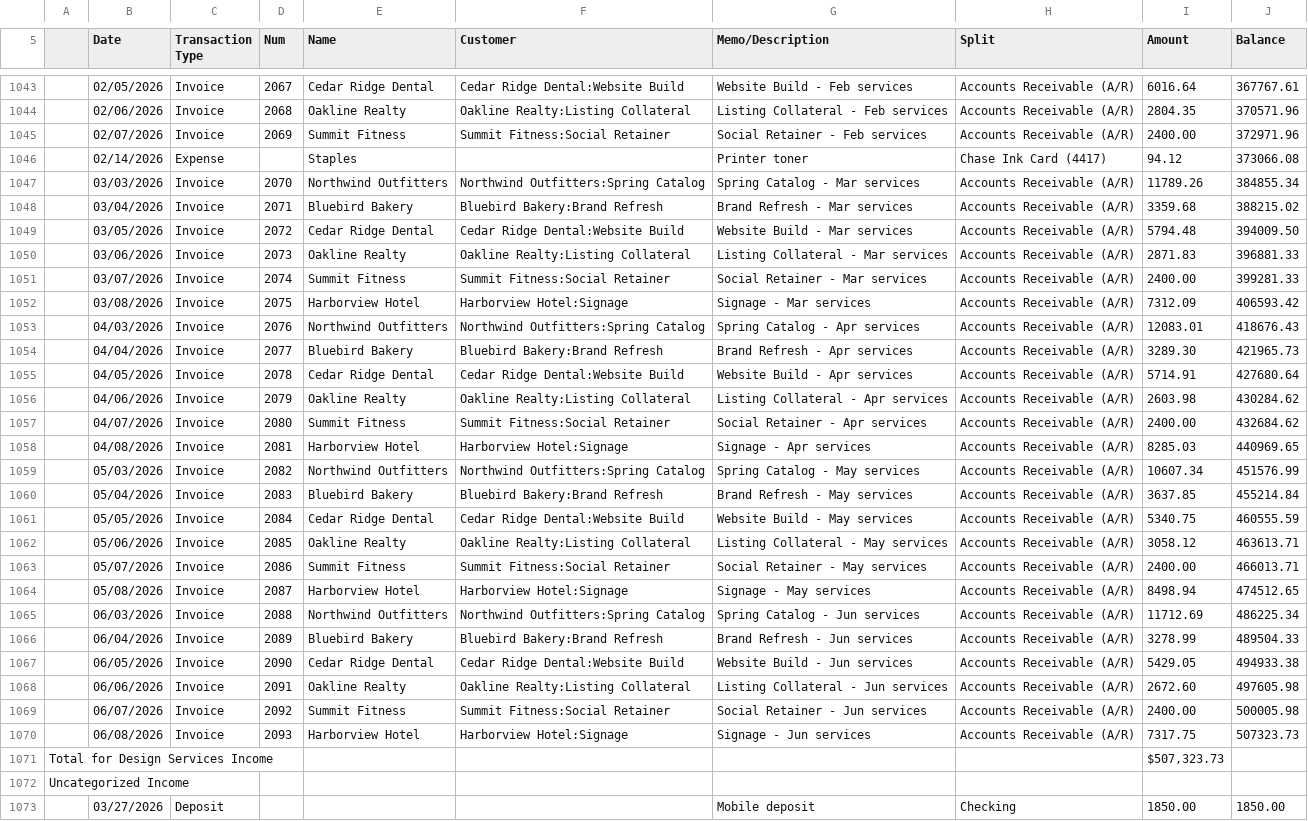
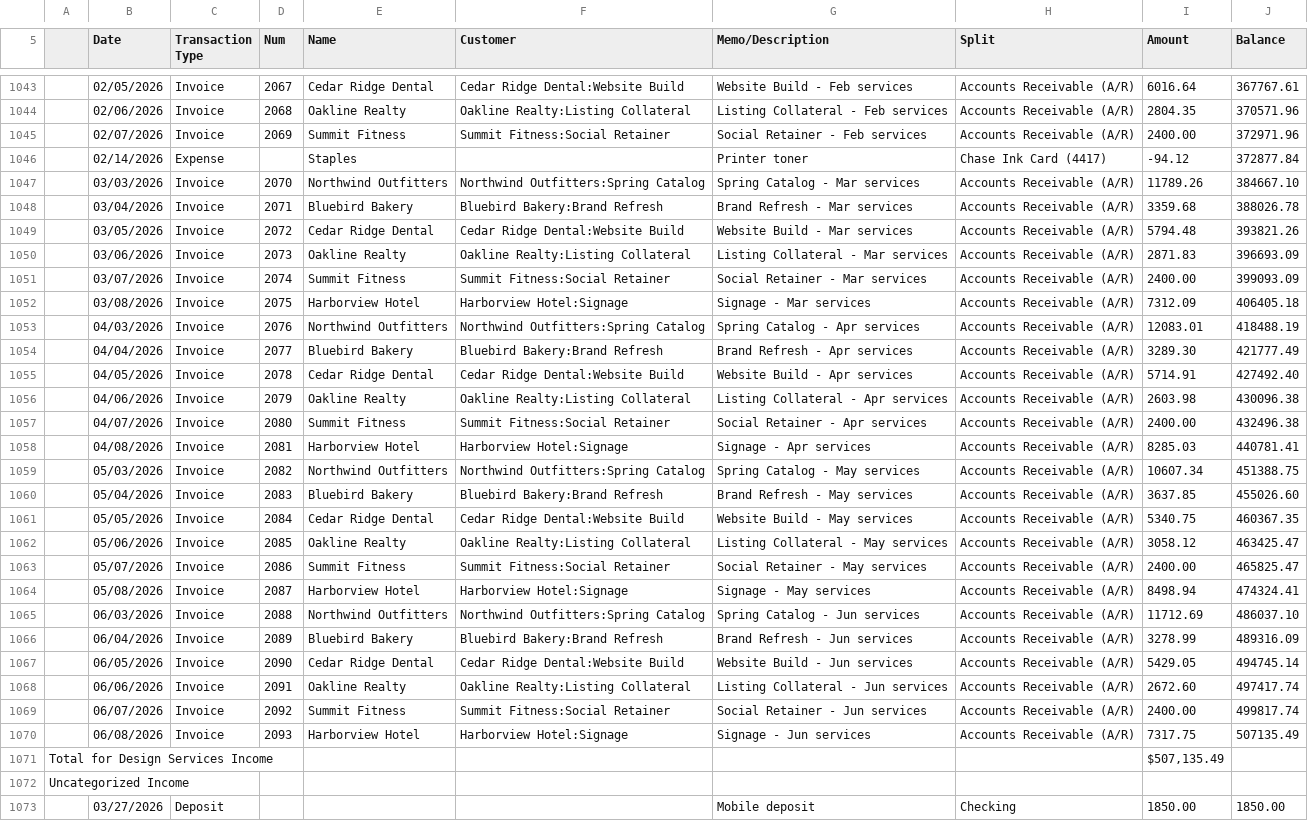
Before and after one commit to naezell/claude, a CSV file: sample-data/harbor-pine-transaction-detail.csv, drawn as a sheet; only a part is shown, gaps mark what is left out; the diff covers the shown part only; the diff names each change by its address in the sheet, - before the commit and + after, or states it on an @@ line.

```diff
--- a/sample-data/harbor-pine-transaction-detail.csv
+++ b/sample-data/harbor-pine-transaction-detail.csv
-I1046 (Amount): 94.12
+I1046 (Amount): -94.12
-J1046 (Balance): 373066.08
+J1046 (Balance): 372877.84
-J1047 (Balance): 384855.34
+J1047 (Balance): 384667.10
-J1048 (Balance): 388215.02
+J1048 (Balance): 388026.78
-J1049 (Balance): 394009.50
+J1049 (Balance): 393821.26
-J1050 (Balance): 396881.33
+J1050 (Balance): 396693.09
-J1051 (Balance): 399281.33
+J1051 (Balance): 399093.09
-J1052 (Balance): 406593.42
+J1052 (Balance): 406405.18
-J1053 (Balance): 418676.43
+J1053 (Balance): 418488.19
-J1054 (Balance): 421965.73
+J1054 (Balance): 421777.49
-J1055 (Balance): 427680.64
+J1055 (Balance): 427492.40
-J1056 (Balance): 430284.62
+J1056 (Balance): 430096.38
-J1057 (Balance): 432684.62
+J1057 (Balance): 432496.38
-J1058 (Balance): 440969.65
+J1058 (Balance): 440781.41
-J1059 (Balance): 451576.99
+J1059 (Balance): 451388.75
-J1060 (Balance): 455214.84
+J1060 (Balance): 455026.60
-J1061 (Balance): 460555.59
+J1061 (Balance): 460367.35
-J1062 (Balance): 463613.71
+J1062 (Balance): 463425.47
-J1063 (Balance): 466013.71
+J1063 (Balance): 465825.47
-J1064 (Balance): 474512.65
+J1064 (Balance): 474324.41
-J1065 (Balance): 486225.34
+J1065 (Balance): 486037.10
-J1066 (Balance): 489504.33
+J1066 (Balance): 489316.09
-J1067 (Balance): 494933.38
+J1067 (Balance): 494745.14
-J1068 (Balance): 497605.98
+J1068 (Balance): 497417.74
-J1069 (Balance): 500005.98
+J1069 (Balance): 499817.74
-J1070 (Balance): 507323.73
+J1070 (Balance): 507135.49
-I1071 (Amount): $507,323.73
+I1071 (Amount): $507,135.49
```
Also changed, not shown: 3 edited cells elsewhere in this file, 6 other files.
